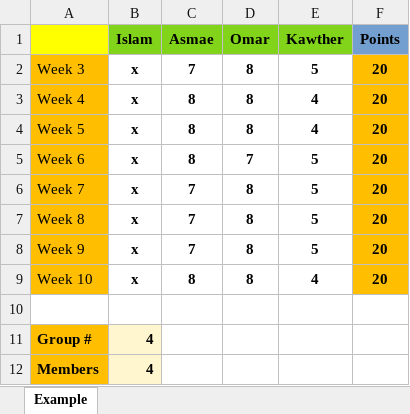
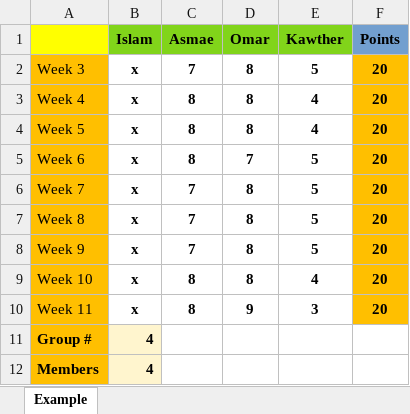
Before and after one commit to islam0780/lecture7, an Excel workbook: peer-assessment-template.xlsx, sheet Example, drawn as a sheet; values as stored, in another font and other column widths than the file's, no borders; the diff names each change by its address in the sheet, - before the commit and + after, or states it on an @@ line.

```diff
--- a/peer-assessment-template.xlsx (sheet Example)
+++ b/peer-assessment-template.xlsx (sheet Example)
-row 10: (empty)
+row 10: Week 11 | x | 8 | 9 | 3 | 20
-A10 fill: none
+A10 fill: #FFBF00
-F10 fill: none
+F10 fill: #FFBF00
```
Also changed, not shown: 2 other files.
